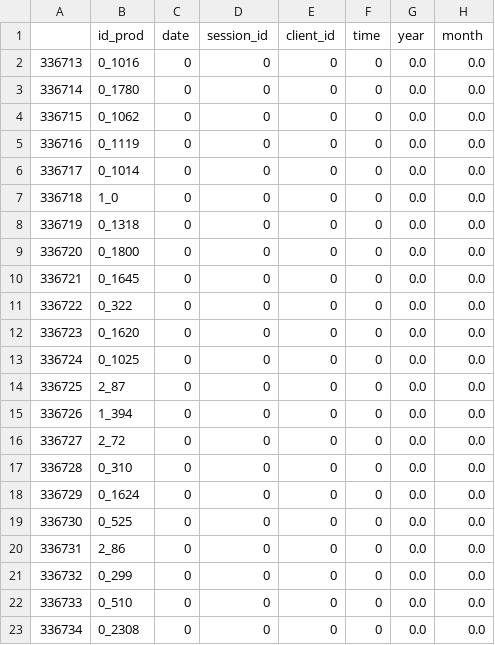
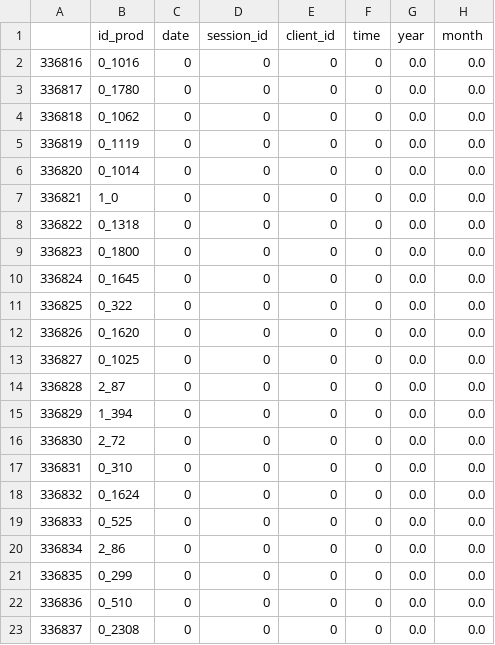
Before and after one commit to Julien-paulet/Projet_4, a CSV file: Invendus.csv, drawn as a sheet; only a part is shown; the diff names each change by its address in the sheet, - before the commit and + after, or states it on an @@ line.

```diff
--- a/Invendus.csv
+++ b/Invendus.csv
-A2: 336713
+A2: 336816
-A3: 336714
+A3: 336817
-A4: 336715
+A4: 336818
-A5: 336716
+A5: 336819
-A6: 336717
+A6: 336820
-A7: 336718
+A7: 336821
-A8: 336719
+A8: 336822
-A9: 336720
+A9: 336823
-A10: 336721
+A10: 336824
-A11: 336722
+A11: 336825
-A12: 336723
+A12: 336826
-A13: 336724
+A13: 336827
-A14: 336725
+A14: 336828
-A15: 336726
+A15: 336829
-A16: 336727
+A16: 336830
-A17: 336728
+A17: 336831
-A18: 336729
+A18: 336832
-A19: 336730
+A19: 336833
-A20: 336731
+A20: 336834
-A21: 336732
+A21: 336835
-A22: 336733
+A22: 336836
-A23: 336734
+A23: 336837
```
Also changed, not shown: products_cleaned.csv, 11 other files.
